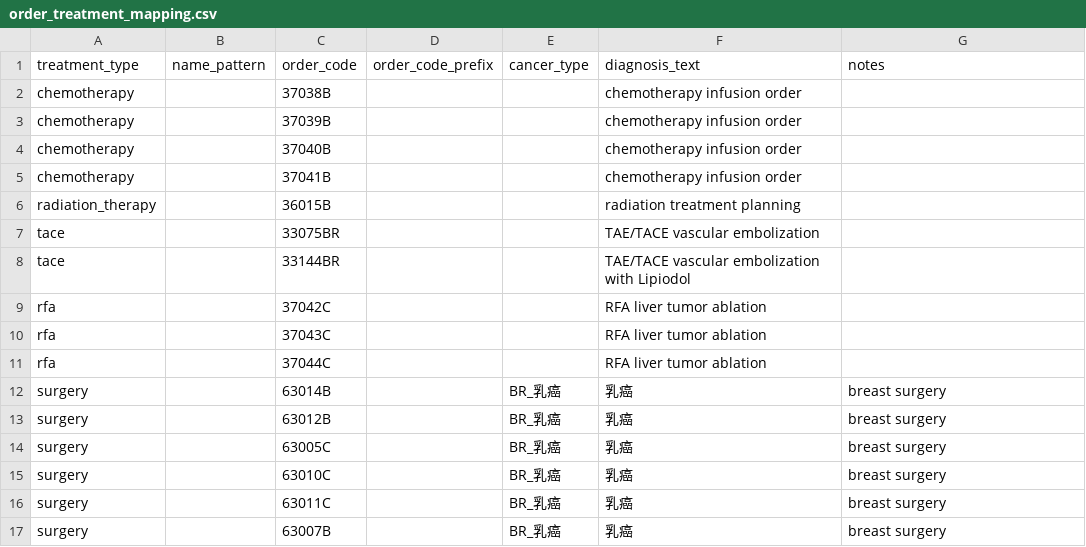
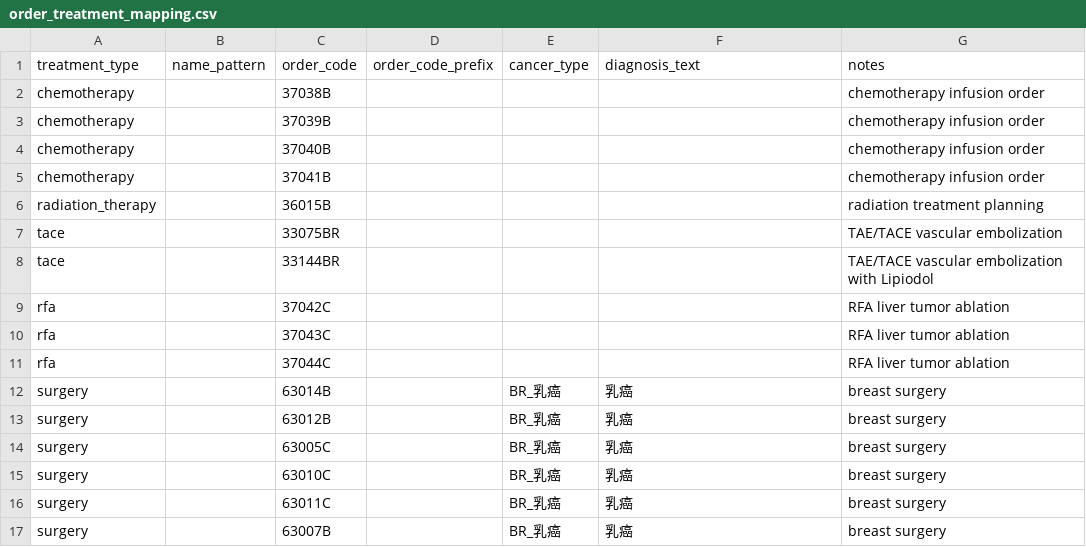
Before and after one commit to b3401069-ops/hospital_report_cleaner, a CSV file: mapping/order_treatment_mapping.csv, drawn as a sheet; only a part is shown; the diff covers the shown part only.

Commit message:
Add hospital surgery order code mappings
Add hospital surgery/radiation exact order-code mappings from the provided workbook, fix shifted CSV notes fields, and add smoke coverage.

```diff
--- a/mapping/order_treatment_mapping.csv
+++ b/mapping/order_treatment_mapping.csv
@@ -1,12 +1,12 @@
 treatment_type,name_pattern,order_code,order_code_prefix,cancer_type,diagnosis_text,notes
-chemotherapy,,37038B,,,chemotherapy infusion order
-chemotherapy,,37039B,,,chemotherapy infusion order
-chemotherapy,,37040B,,,chemotherapy infusion order
-chemotherapy,,37041B,,,chemotherapy infusion order
-radiation_therapy,,36015B,,,radiation treatment planning
-tace,,33075BR,,,TAE/TACE vascular embolization
-tace,,33144BR,,,TAE/TACE vascular embolization with Lipiodol
-rfa,,37042C,,,RFA liver tumor ablation
-rfa,,37043C,,,RFA liver tumor ablation
-rfa,,37044C,,,RFA liver tumor ablation
+chemotherapy,,37038B,,,,chemotherapy infusion order
+chemotherapy,,37039B,,,,chemotherapy infusion order
+chemotherapy,,37040B,,,,chemotherapy infusion order
+chemotherapy,,37041B,,,,chemotherapy infusion order
+radiation_therapy,,36015B,,,,radiation treatment planning
+tace,,33075BR,,,,TAE/TACE vascular embolization
+tace,,33144BR,,,,TAE/TACE vascular embolization with Lipiodol
+rfa,,37042C,,,,RFA liver tumor ablation
+rfa,,37043C,,,,RFA liver tumor ablation
+rfa,,37044C,,,,RFA liver tumor ablation
 surgery,,63014B,,BR_乳癌,乳癌,breast surgery
```
Also changed, not shown: 15 added rows elsewhere in this file, 1 other file.
